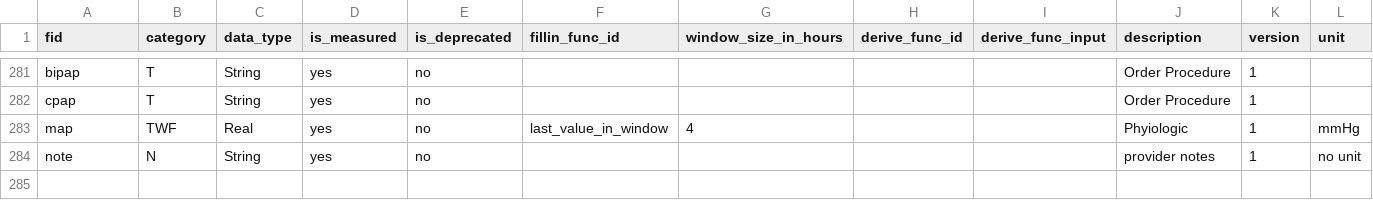
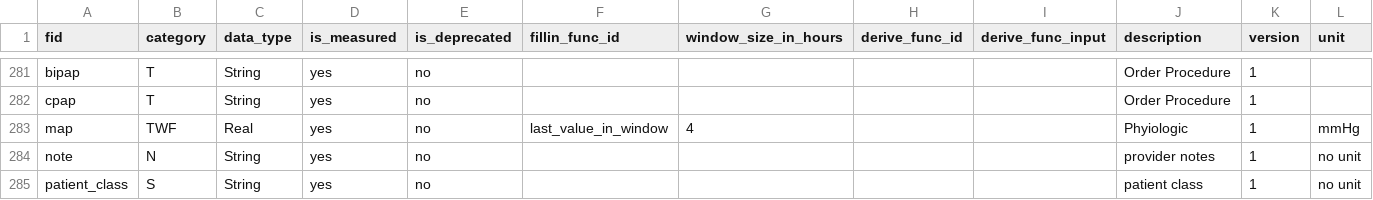
Before and after one commit to cloud-cds/cds-stack, a CSV file: ops/CDM_Feature.csv, drawn as a sheet; only a part is shown, gaps mark what is left out.

```diff
--- a/ops/CDM_Feature.csv
+++ b/ops/CDM_Feature.csv
@@ -284 +284,2 @@ map,TWF,Real,yes,no,last_value_in_window,4,,,Phyiologic,1,mmHg
 note,N,String,yes,no,,,,,provider notes,1,no unit
+patient_class,S,String,yes,no,,,,,patient class,1,no unit
```
Also changed, not shown: 2 other files.
